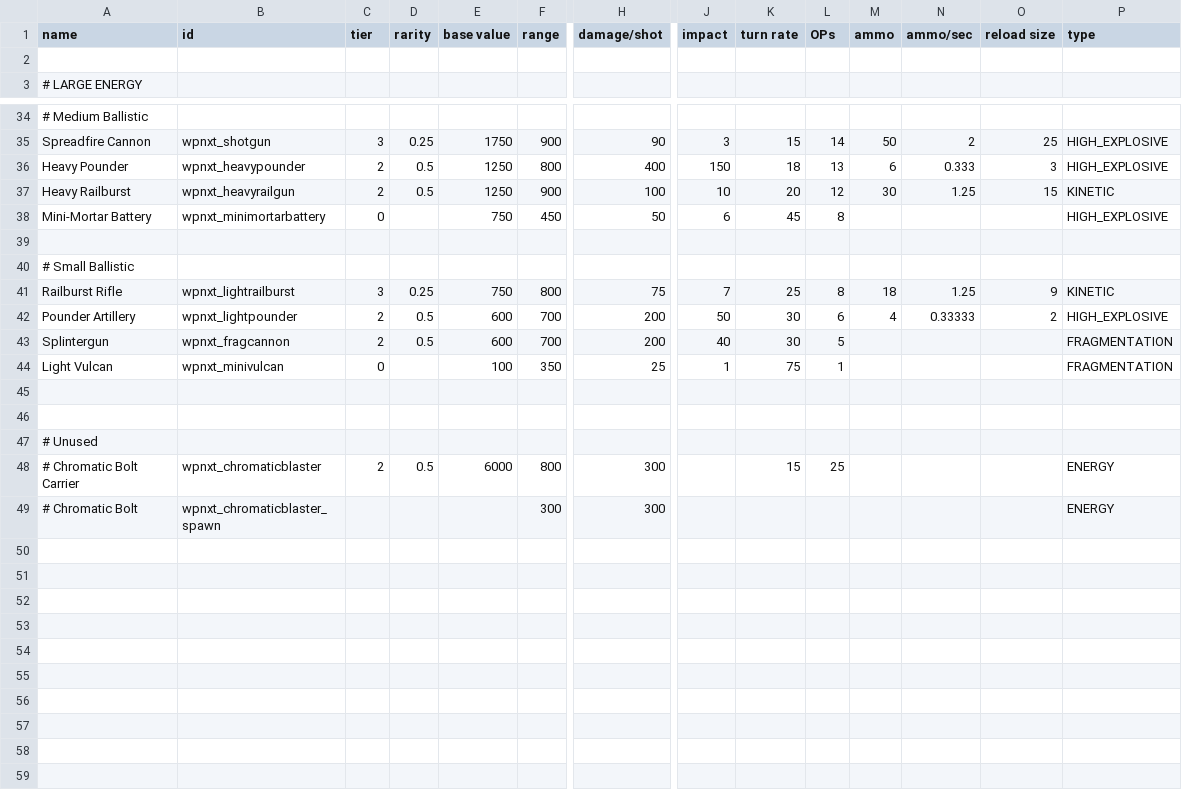
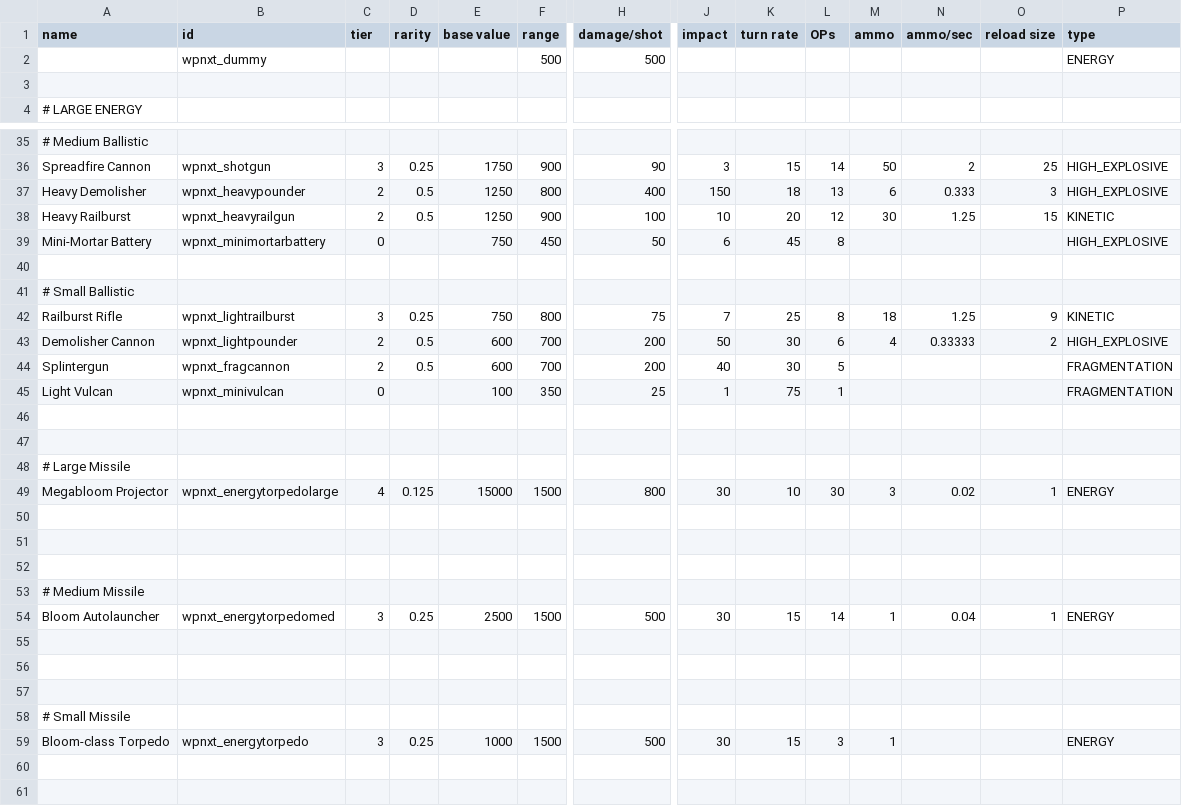
Before and after one commit to qcwxezda/Starsector-Unthemed-Weapons, a CSV file: data/weapons/weapon_data.csv, drawn as a sheet; only a part is shown, gaps mark what is left out; the shorter side is filled out with more unchanged rows; addresses are those after the commit; rows hold the shown columns only; the diff names each change by its address in the sheet, - before the commit and + after, or states it on an @@ line.

Commit message:
WIP bloom missile weapons

```diff
--- a/data/weapons/weapon_data.csv
+++ b/data/weapons/weapon_data.csv
+row 2:  | wpnxt_dummy |  |  |  | 500 | 500 |  |  |  |  |  |  | ENERGY
-A37 (name): Heavy Pounder
+A37 (name): Heavy Demolisher
-A43 (name): Pounder Artillery
+A43 (name): Demolisher Cannon
+row 46: (empty)
+row 47: (empty)
+row 48: # Large Missile
+row 49: Megabloom Projector | wpnxt_energytorpedolarge | 4 | 0.125 | 15000 | 1500 | 800 | 30 | 10 | 30 | 3 | 0.02 | 1 | ENERGY
+row 50: (empty)
+row 51: (empty)
+row 52: (empty)
+row 53: # Medium Missile
+row 54: Bloom Autolauncher | wpnxt_energytorpedomed | 3 | 0.25 | 2500 | 1500 | 500 | 30 | 15 | 14 | 1 | 0.04 | 1 | ENERGY
+row 55: (empty)
+row 56: (empty)
+row 57: (empty)
+row 58: # Small Missile
+row 59: Bloom-class Torpedo | wpnxt_energytorpedo | 3 | 0.25 | 1000 | 1500 | 500 | 30 | 15 | 3 | 1 |  |  | ENERGY
+row 60: (empty)
```
Also changed, not shown: 27 other files.
